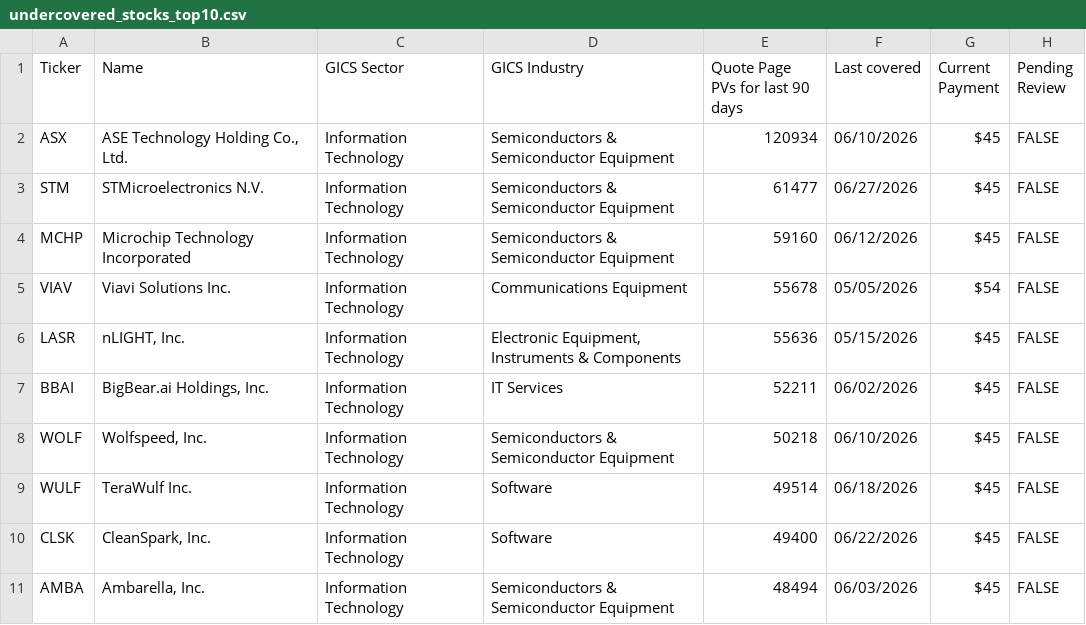
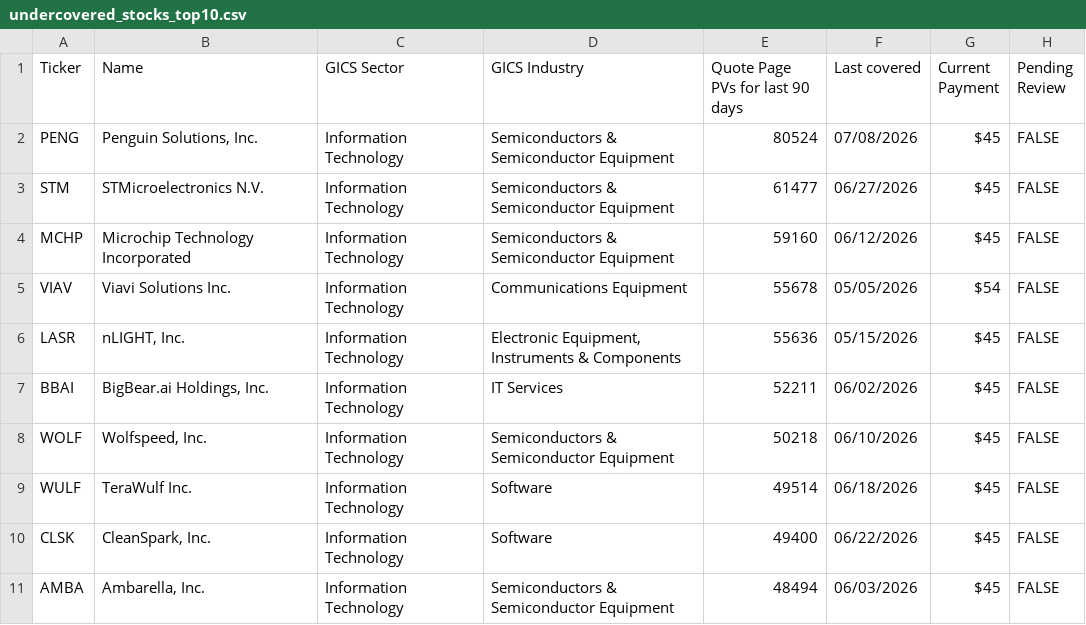
Before and after one commit to wail-shudar/SA-Scraper, a CSV file: data/undercovered_stocks_top10.csv, drawn as a sheet.

Commit message:
Update top 10 stock snapshot [skip ci]

```diff
--- a/data/undercovered_stocks_top10.csv
+++ b/data/undercovered_stocks_top10.csv
@@ -1,3 +1,3 @@
 Ticker,Name,GICS Sector,GICS Industry,Quote Page PVs for last 90 days,Last covered,Current Payment,Pending Review
-ASX,"ASE Technology Holding Co., Ltd.",Information Technology,Semiconductors & Semiconductor Equipment,120934,06/10/2026,$45,FALSE
+PENG,"Penguin Solutions, Inc.",Information Technology,Semiconductors & Semiconductor Equipment,80524,07/08/2026,$45,FALSE
 STM,STMicroelectronics N.V.,Information Technology,Semiconductors & Semiconductor Equipment,61477,06/27/2026,$45,FALSE
```
